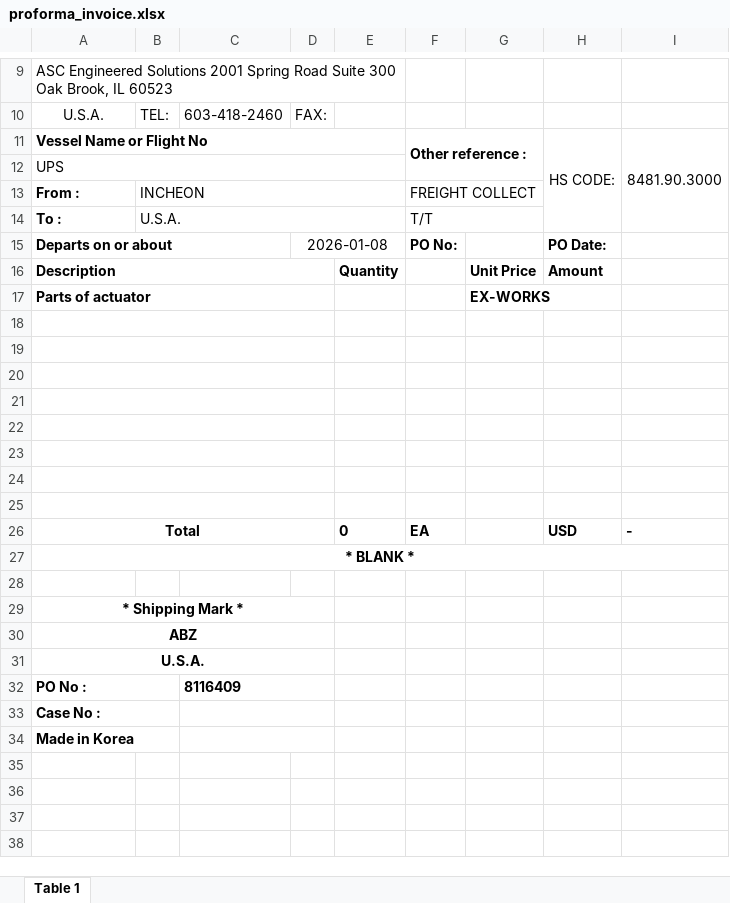
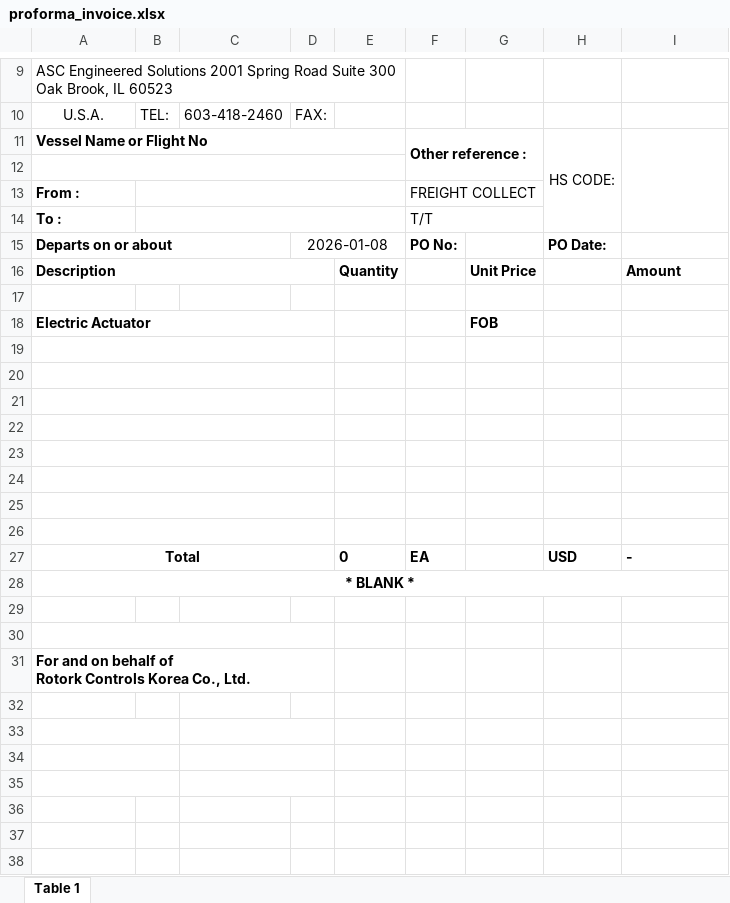
Before and after one commit to JeongTaekBang/noahAutomation, an Excel workbook: templates/proforma_invoice.xlsx, sheet Table 1, drawn as a sheet; only a part is shown, gaps mark what is left out; the shorter side is filled out with more unchanged rows; values as stored, in another font and other column widths than the file's, no borders; charts and pictures not drawn; removed rows and columns are numbered as before the commit, all else as after; ↵ is a line break in a cell; the diff names each change by its address in the sheet, - before the commit and + after, or states it on an @@ line.

```diff
--- a/templates/proforma_invoice.xlsx (sheet Table 1)
+++ b/templates/proforma_invoice.xlsx (sheet Table 1)
-I11: 8481.90.3000
+I11: (empty)
-A12: UPS
+A12: (empty)
-B13: INCHEON
+B13: (empty)
-B14: U.S.A.
+B14: (empty)
-H16: Amount
+H16: (empty)
-I16: (empty)
+I16: Amount
-row 17: Parts of actuator |  |  |  |  |  | EX-WORKS
+row 17: (empty)
-A17:D17 merged
+row 18: Electric Actuator |  |  |  |  |  | FOB
-A30: * Shipping Mark *
+A30: (empty)
-A31: ABZ
+A31: For and on behalf of ↵ Rotork Controls Korea Co., Ltd.
-A31 alignment: center
+A31 alignment: left
-A32: U.S.A.
+A32: (empty)
-A31:D31 merged
-row 33: PO No : |  | 8116409
+row 33: (empty)
-A34: Case No :
+A34: (empty)
-A35: Made in Korea
+A35: (empty)
```
Also changed, not shown: formulas that keep their value, charts or pictures, templates/commercial_invoice.xlsx, 40 other files.
